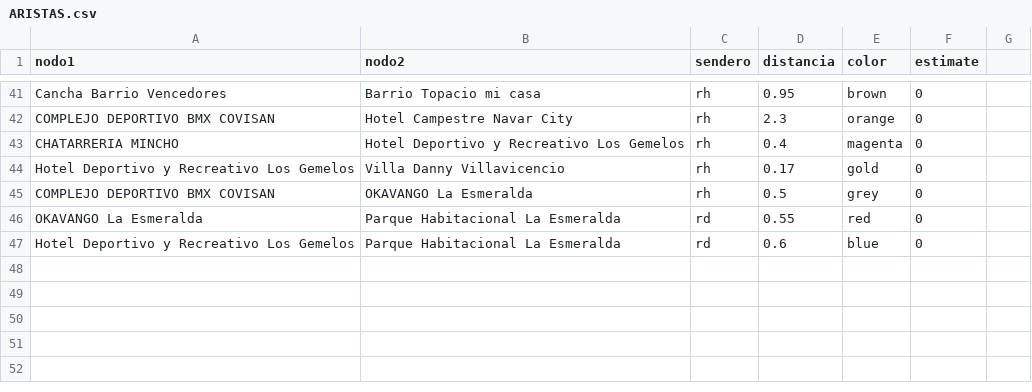
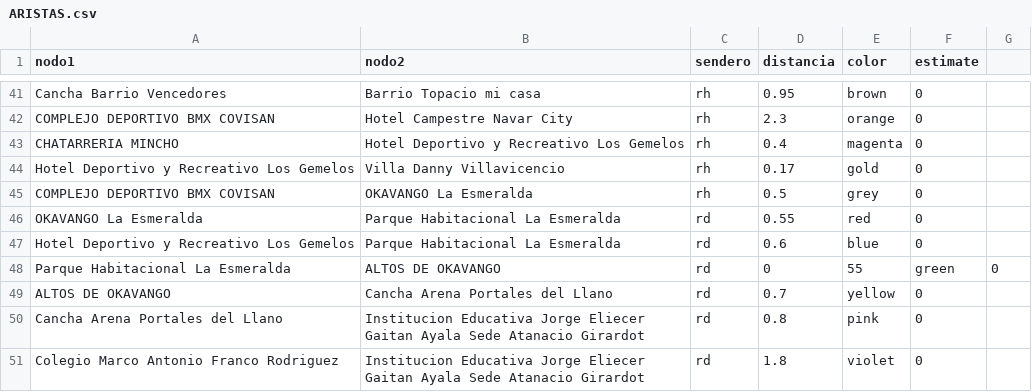
Before and after one commit to zeroxwx/PROYECTO, a CSV file: ARISTAS.csv, drawn as a sheet; only a part is shown, gaps mark what is left out; the diff names each change by its address in the sheet, - before the commit and + after, or states it on an @@ line.

Commit message:
Update ARISTAS.csv

```diff
--- a/ARISTAS.csv
+++ b/ARISTAS.csv
+row 48: Parque Habitacional La Esmeralda | ALTOS DE OKAVANGO | rd | 0 | 55 | green | 0
+row 49: ALTOS DE OKAVANGO | Cancha Arena Portales del Llano | rd | 0.7 | yellow | 0
+row 50: Cancha Arena Portales del Llano | Institucion Educativa Jorge Eliecer Gaitan Ayala Sede Atanacio Girardot | rd | 0.8 | pink | 0
+row 51: Colegio Marco Antonio Franco Rodriguez | Institucion Educativa Jorge Eliecer Gaitan Ayala Sede Atanacio Girardot | rd | 1.8 | violet | 0
```
